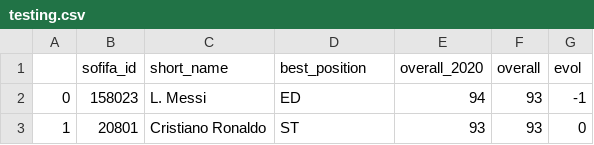
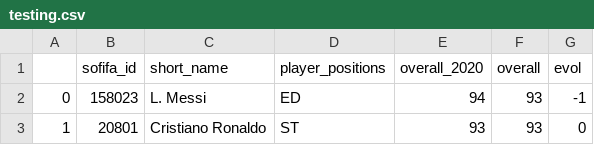
Before and after one commit to sowe01/Soccer-Player-Predictor, a CSV file: output/testing.csv, drawn as a sheet; only a part is shown.

```diff
--- a/output/testing.csv
+++ b/output/testing.csv
@@ -1,2 +1,2 @@
-,sofifa_id,short_name,best_position,overall_2020,overall,evol
+,sofifa_id,short_name,player_positions,overall_2020,overall,evol
 0,158023,L. Messi,ED,94,93,-1
```
Also changed, not shown: 8 other files.
